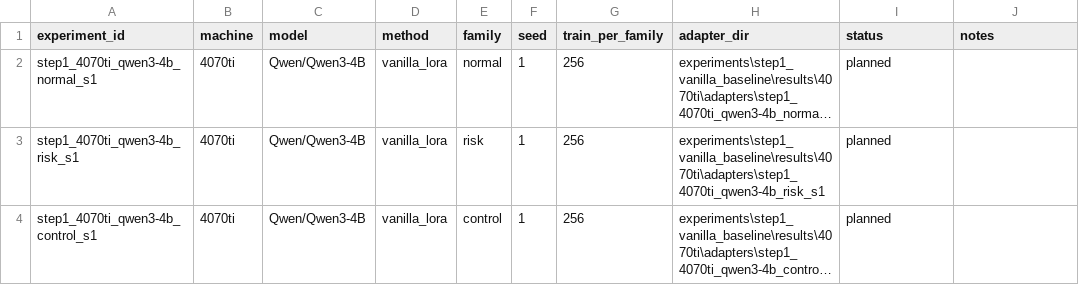
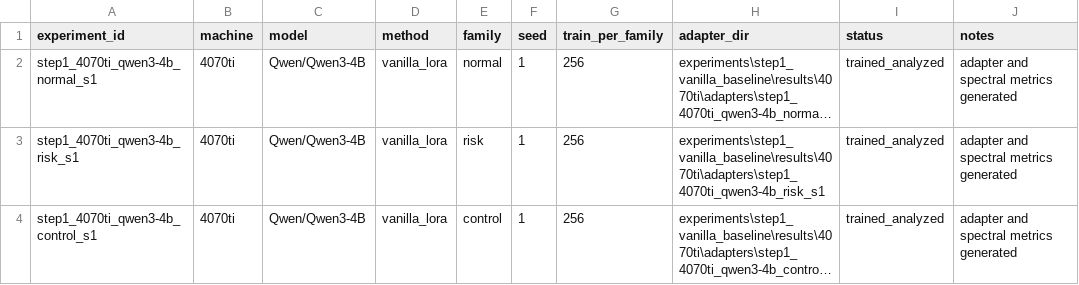
Before and after one commit to 0bCyan/lora-safety-spectral-geometry, a CSV file: experiments/step1_vanilla_baseline/results/4070ti/experiment_index.csv, drawn as a sheet; long unchanged cells end in …; the diff names each change by its address in the sheet, - before the commit and + after, or states it on an @@ line.

Commit message:
结果：完成4070Ti第一步LoRA基线
完成 4070Ti 上 Qwen3-4B 的第一步 vanilla LoRA pilot，覆盖 normal、risk、control 三类数据各一个 seed。

新增环境记录、实验索引状态、三类 adapter 的 spectral_metrics 以及 adapter/module 汇总 CSV。adapter 权重和训练日志仍保持在 gitignore 忽略目录中。

修复 analyze_adapter.py 对当前 PEFT LoRA 权重命名的解析，并改用低秩精确计算 delta 奇异值，避免完整矩阵 SVD 过慢或导出空指标。

```diff
--- a/experiments/step1_vanilla_baseline/results/4070ti/experiment_index.csv
+++ b/experiments/step1_vanilla_baseline/results/4070ti/experiment_index.csv
-I2:I4 (status): planned
+I2:I4 (status): trained_analyzed
-J2:J4 (notes): (empty)
+J2:J4 (notes): adapter and spectral metrics generated
```
Also changed, not shown: 7 other files.
